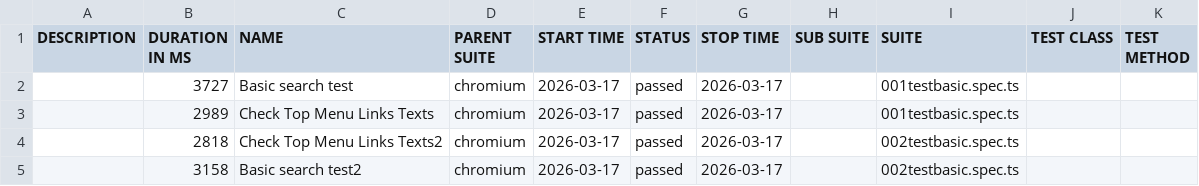
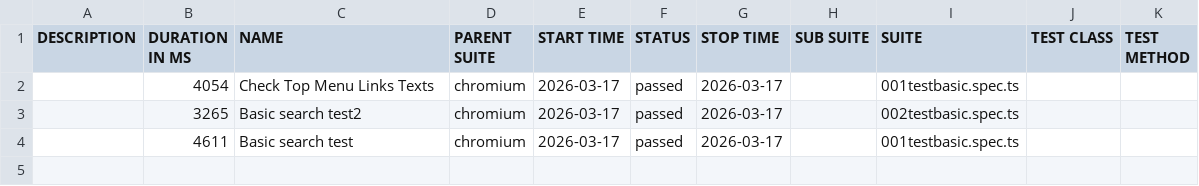
Before and after one commit to Mchalek8/PWProject1, a CSV file: allure-report/data/suites.csv, drawn as a sheet.

```diff
--- a/allure-report/data/suites.csv
+++ b/allure-report/data/suites.csv
@@ -1,5 +1,4 @@
 "DESCRIPTION","DURATION IN MS","NAME","PARENT SUITE","START TIME","STATUS","STOP TIME","SUB SUITE","SUITE","TEST CLASS","TEST METHOD"
-"","3727","Basic search test","chromium","2026-03-17","passed","2026-03-17","","001testbasic.spec.ts","",""
-"","2989","Check Top Menu Links Texts","chromium","2026-03-17","passed","2026-03-17","","001testbasic.spec.ts","",""
-"","2818","Check Top Menu Links Texts2","chromium","2026-03-17","passed","2026-03-17","","002testbasic.spec.ts","",""
-"","3158","Basic search test2","chromium","2026-03-17","passed","2026-03-17","","002testbasic.spec.ts","",""
+"","4054","Check Top Menu Links Texts","chromium","2026-03-17","passed","2026-03-17","","001testbasic.spec.ts","",""
+"","3265","Basic search test2","chromium","2026-03-17","passed","2026-03-17","","002testbasic.spec.ts","",""
+"","4611","Basic search test","chromium","2026-03-17","passed","2026-03-17","","001testbasic.spec.ts","",""
```
Also changed, not shown: 31 other files.
